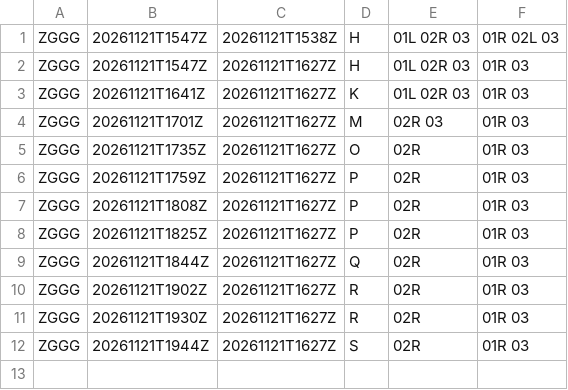
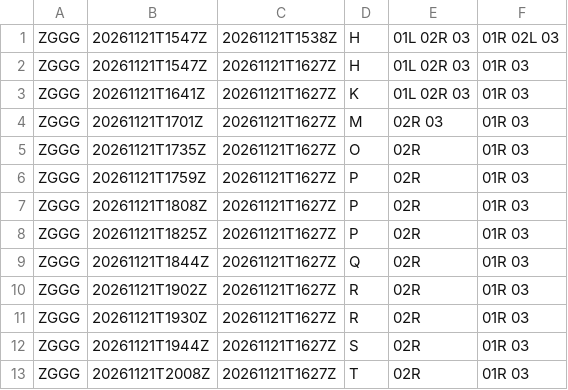
Before and after one commit to honghebincsg/pegasus-fid-gist, a CSV file: atis-history/ZGGG/2026-11.csv, drawn as a sheet.

```diff
--- a/atis-history/ZGGG/2026-11.csv
+++ b/atis-history/ZGGG/2026-11.csv
@@ -12 +12,2 @@ ZGGG,20261121T1930Z,20261121T1627Z,R,02R,01R 03
 ZGGG,20261121T1944Z,20261121T1627Z,S,02R,01R 03
+ZGGG,20261121T2008Z,20261121T1627Z,T,02R,01R 03
```
Also changed, not shown: atis-history/EHAM/2026-11.csv, 1 other file.
